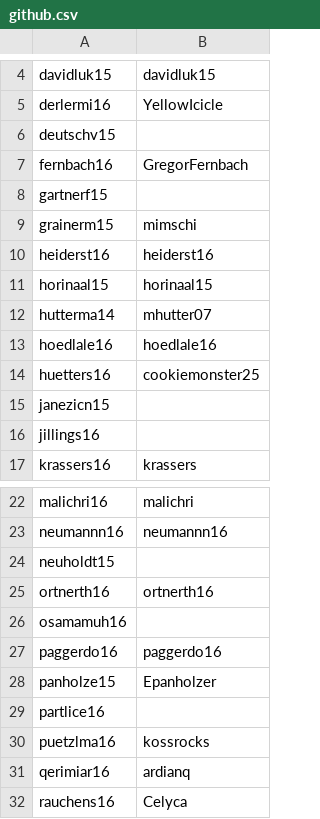
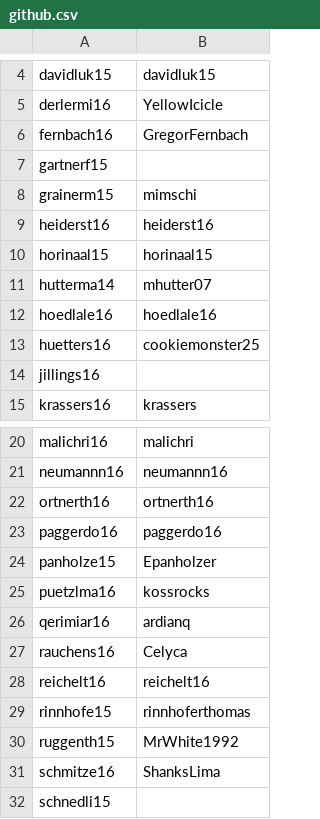
Before and after one commit to xbrunnemi/fhj.swengb2017.course, a CSV file: common/src/main/resources/at/fhj/swengb/common/github.csv, drawn as a sheet; only a part is shown, gaps mark what is left out; the shorter side is filled out with more unchanged rows; the diff names each change by its address in the sheet, - before the commit and + after, or states it on an @@ line.

Commit message:
removes irrelevenat student entries in github.csv

```diff
--- a/common/src/main/resources/at/fhj/swengb/common/github.csv
+++ b/common/src/main/resources/at/fhj/swengb/common/github.csv
-row 6: deutschv15
-row 15: janezicn15
-row 24: neuholdt15
-row 26: osamamuh16
-row 29: partlice16
```
